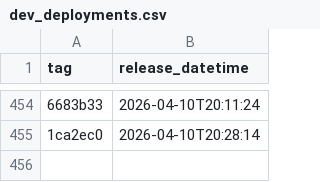
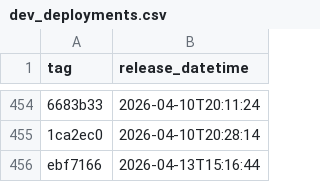
Before and after one commit to uk-gov-mirror/nhsdigital.eps-FHIR-validator-lambda, a CSV file: _data/dev_deployments.csv, drawn as a sheet; only a part is shown, gaps mark what is left out; the diff names each change by its address in the sheet, - before the commit and + after, or states it on an @@ line.

```diff
--- a/_data/dev_deployments.csv
+++ b/_data/dev_deployments.csv
+row 456: ebf7166 | 2026-04-13T15:16:44
```
Also changed, not shown: 1 other file.
